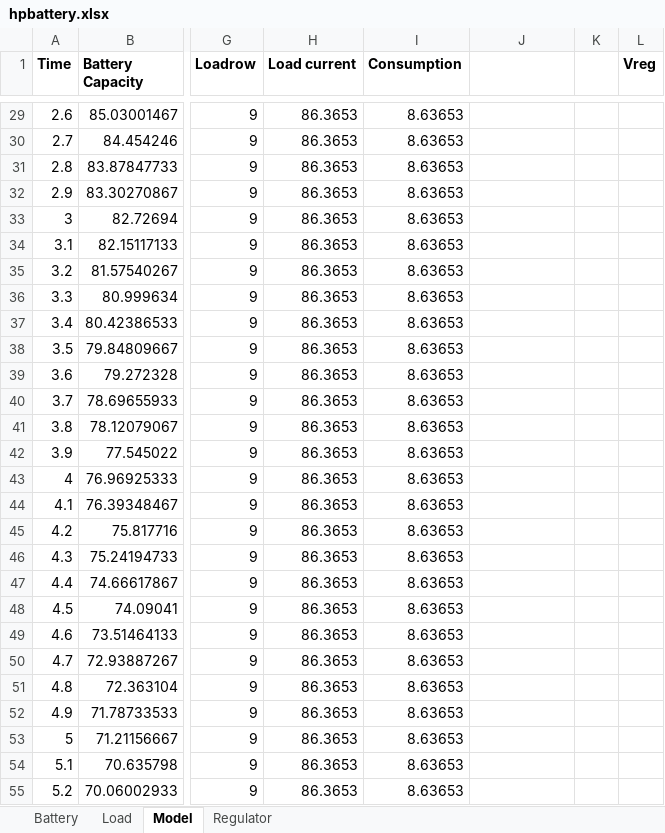
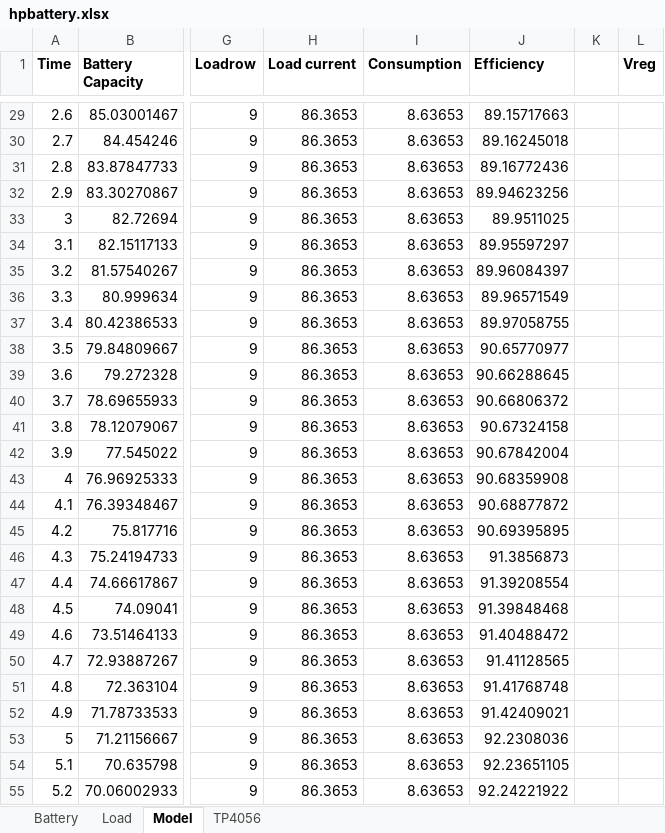
Before and after one commit to grob6000/hpbattery, an Excel workbook: hpbattery.xlsx, sheet Model, drawn as a sheet; only a part is shown, gaps mark what is left out; values as stored, in another font and other column widths than the file's, no borders; charts and pictures and conditional formats not drawn; the diff covers the shown part only; the diff names each change by its address in the sheet, - before the commit and + after, or states it on an @@ line.

```diff
--- a/hpbattery.xlsx (sheet Model)
+++ b/hpbattery.xlsx (sheet Model)
-sheet tab: Regulator
+sheet tab: TP4056
-J1: (empty)
+J1: Efficiency
-J29 (Efficiency): (empty)
+J29 (Efficiency): 89.15717663
-J30 (Efficiency): (empty)
+J30 (Efficiency): 89.16245018
-J31 (Efficiency): (empty)
+J31 (Efficiency): 89.16772436
-J32 (Efficiency): (empty)
+J32 (Efficiency): 89.94623256
-J33 (Efficiency): (empty)
+J33 (Efficiency): 89.9511025
-J34 (Efficiency): (empty)
+J34 (Efficiency): 89.95597297
-J35 (Efficiency): (empty)
+J35 (Efficiency): 89.96084397
-J36 (Efficiency): (empty)
+J36 (Efficiency): 89.96571549
-J37 (Efficiency): (empty)
+J37 (Efficiency): 89.97058755
-J38 (Efficiency): (empty)
+J38 (Efficiency): 90.65770977
-J39 (Efficiency): (empty)
+J39 (Efficiency): 90.66288645
-J40 (Efficiency): (empty)
+J40 (Efficiency): 90.66806372
-J41 (Efficiency): (empty)
+J41 (Efficiency): 90.67324158
-J42 (Efficiency): (empty)
+J42 (Efficiency): 90.67842004
-J43 (Efficiency): (empty)
+J43 (Efficiency): 90.68359908
-J44 (Efficiency): (empty)
+J44 (Efficiency): 90.68877872
-J45 (Efficiency): (empty)
+J45 (Efficiency): 90.69395895
-J46 (Efficiency): (empty)
+J46 (Efficiency): 91.3856873
-J47 (Efficiency): (empty)
+J47 (Efficiency): 91.39208554
-J48 (Efficiency): (empty)
+J48 (Efficiency): 91.39848468
-J49 (Efficiency): (empty)
+J49 (Efficiency): 91.40488472
-J50 (Efficiency): (empty)
+J50 (Efficiency): 91.41128565
-J51 (Efficiency): (empty)
+J51 (Efficiency): 91.41768748
-J52 (Efficiency): (empty)
+J52 (Efficiency): 91.42409021
-J53 (Efficiency): (empty)
+J53 (Efficiency): 92.2308036
-J54 (Efficiency): (empty)
+J54 (Efficiency): 92.23651105
-J55 (Efficiency): (empty)
+J55 (Efficiency): 92.24221922
```
Also changed, not shown: 155 edited cells elsewhere in this sheet, charts or pictures, 1 other file.
